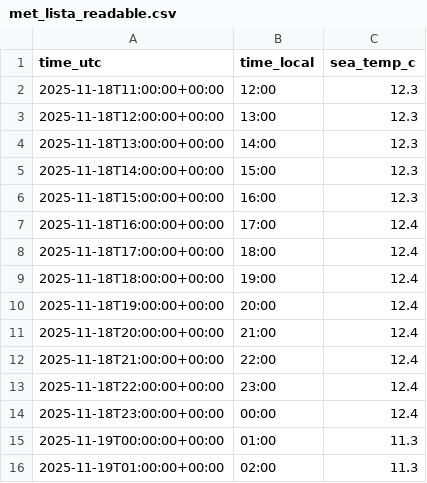
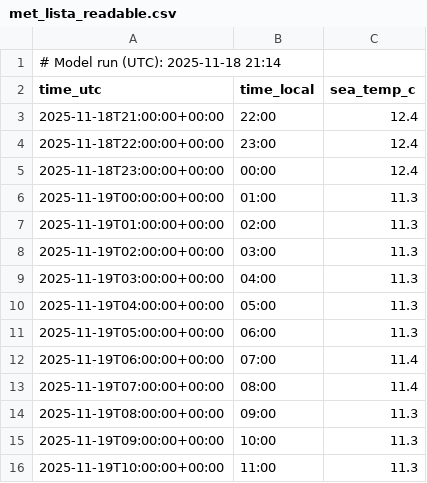
Before and after one commit to purr420/Varsel, a CSV file: surfapp/data_public/met_lista_readable.csv, drawn as a sheet; only a part is shown; the shorter side is filled out with more unchanged rows; removed rows and columns are numbered as before the commit, all else as after; the diff names each change by its address in the sheet, - before the commit and + after, or states it on an @@ line.

```diff
--- a/surfapp/data_public/met_lista_readable.csv
+++ b/surfapp/data_public/met_lista_readable.csv
+row 1: # Model run (UTC): 2025-11-18 21:14
-row 2: 2025-11-18T11:00:00+00:00 | 12:00 | 12.3
-row 3: 2025-11-18T12:00:00+00:00 | 13:00 | 12.3
-row 4: 2025-11-18T13:00:00+00:00 | 14:00 | 12.3
-row 5: 2025-11-18T14:00:00+00:00 | 15:00 | 12.3
-row 6: 2025-11-18T15:00:00+00:00 | 16:00 | 12.3
-row 7: 2025-11-18T16:00:00+00:00 | 17:00 | 12.4
-row 8: 2025-11-18T17:00:00+00:00 | 18:00 | 12.4
-row 9: 2025-11-18T18:00:00+00:00 | 19:00 | 12.4
-row 10: 2025-11-18T19:00:00+00:00 | 20:00 | 12.4
-row 11: 2025-11-18T20:00:00+00:00 | 21:00 | 12.4
```
Also changed, not shown: surfapp/data_cache/dmi_land_lista_cache.csv, surfapp/data_cache/met_lista_cache.csv, 14 other files.
